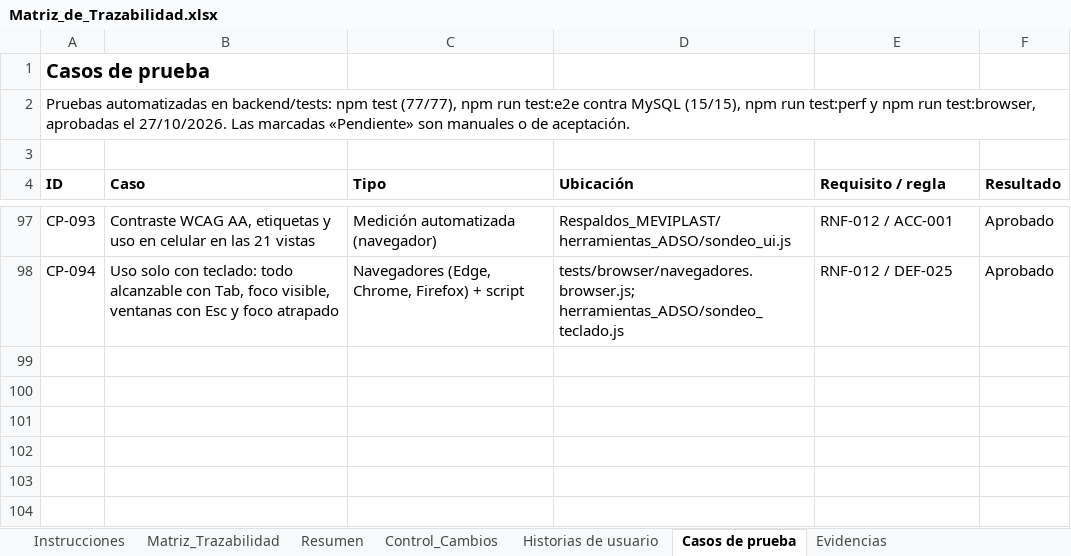
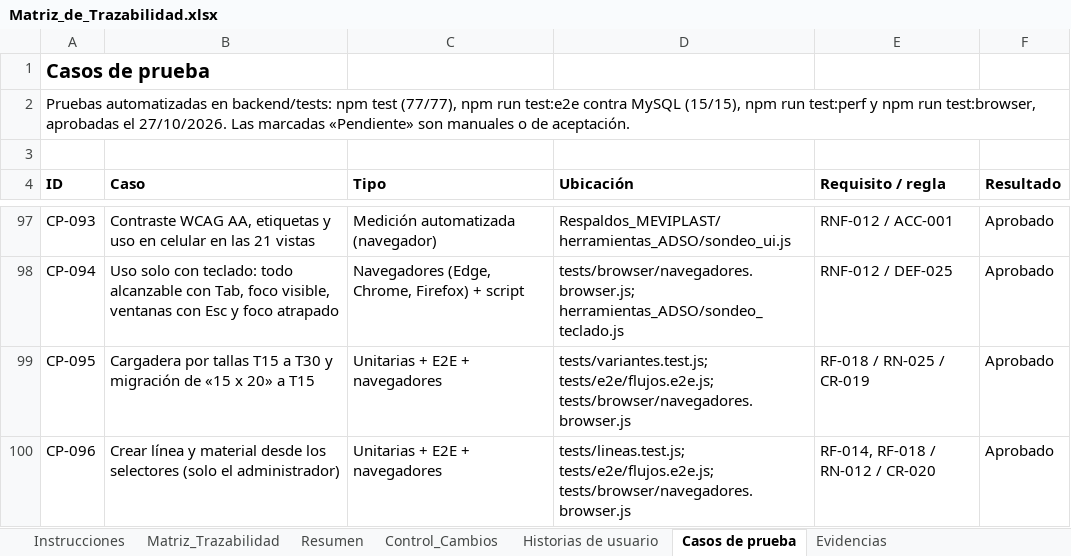
Before and after one commit to Pafuna08/MEVIPLAST-NODEJS, an Excel workbook: docs/Documentacion_Proyecto_ADSO/02_Requisitos/Matriz_de_Trazabilidad.xlsx, sheet Casos de prueba, drawn as a sheet; only a part is shown, gaps mark what is left out; values as stored, in another font and other column widths than the file's, no borders; the diff names each change by its address in the sheet, - before the commit and + after, or states it on an @@ line.

```diff
--- a/docs/Documentacion_Proyecto_ADSO/02_Requisitos/Matriz_de_Trazabilidad.xlsx (sheet Casos de prueba)
+++ b/docs/Documentacion_Proyecto_ADSO/02_Requisitos/Matriz_de_Trazabilidad.xlsx (sheet Casos de prueba)
+row 99: CP-095 | Cargadera por tallas T15 a T30 y migración de «15 x 20» a T15 | Unitarias + E2E + navegadores | tests/variantes.test.js; tests/e2e/flujos.e2e.js; tests/browser/navegadores.browser.js | RF-018 / RN-025 / CR-019 | Aprobado
+row 100: CP-096 | Crear línea y material desde los selectores (solo el administrador) | Unitarias + E2E + navegadores | tests/lineas.test.js; tests/e2e/flujos.e2e.js; tests/browser/navegadores.browser.js | RF-014, RF-018 / RN-012 / CR-020 | Aprobado
```
Also changed, not shown: sheet Evidencias, sheet Control_Cambios, sheet Matriz_Trazabilidad, docs/Documentacion_Proyecto_ADSO/00_Gobierno_Documental/Indice_Maestro.xlsx, docs/Documentacion_Proyecto_ADSO/07_Evaluacion/Rubrica_Integral_de_Evaluacion.xlsx, 12 other files.
